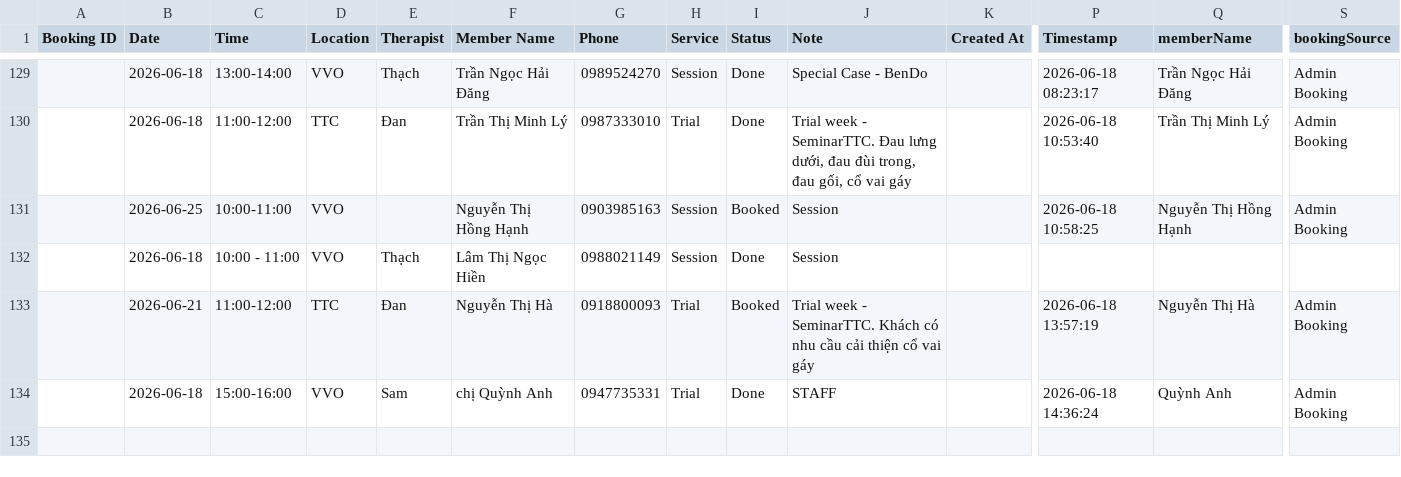
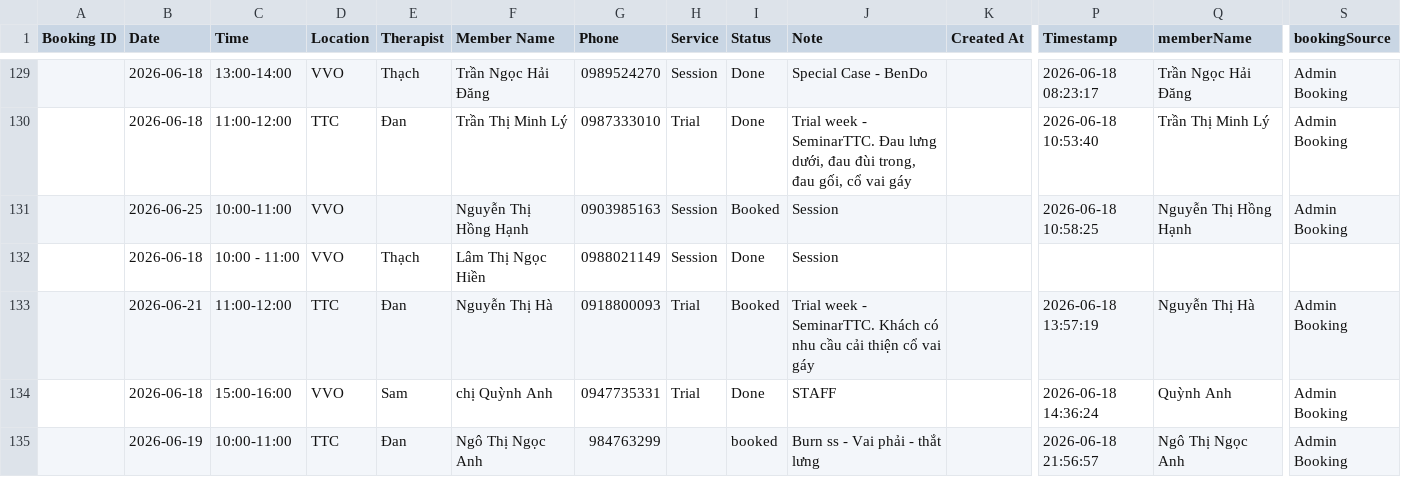
Before and after one commit to dtchien401/ProPhysio-Dashboard, a CSV file: booking.csv, drawn as a sheet; only a part is shown, gaps mark what is left out; rows hold the shown columns only; the diff names each change by its address in the sheet, - before the commit and + after, or states it on an @@ line.

Commit message:
Auto upload booking.csv from Google Sheets

```diff
--- a/booking.csv
+++ b/booking.csv
+row 135:  | 2026-06-19 | 10:00-11:00 | TTC | Đan | Ngô Thị Ngọc Anh | 984763299 |  | booked | Burn ss - Vai phải - thắt lưng |  | 2026-06-18 21:56:57 | Ngô Thị Ngọc Anh | Admin Booking
```
